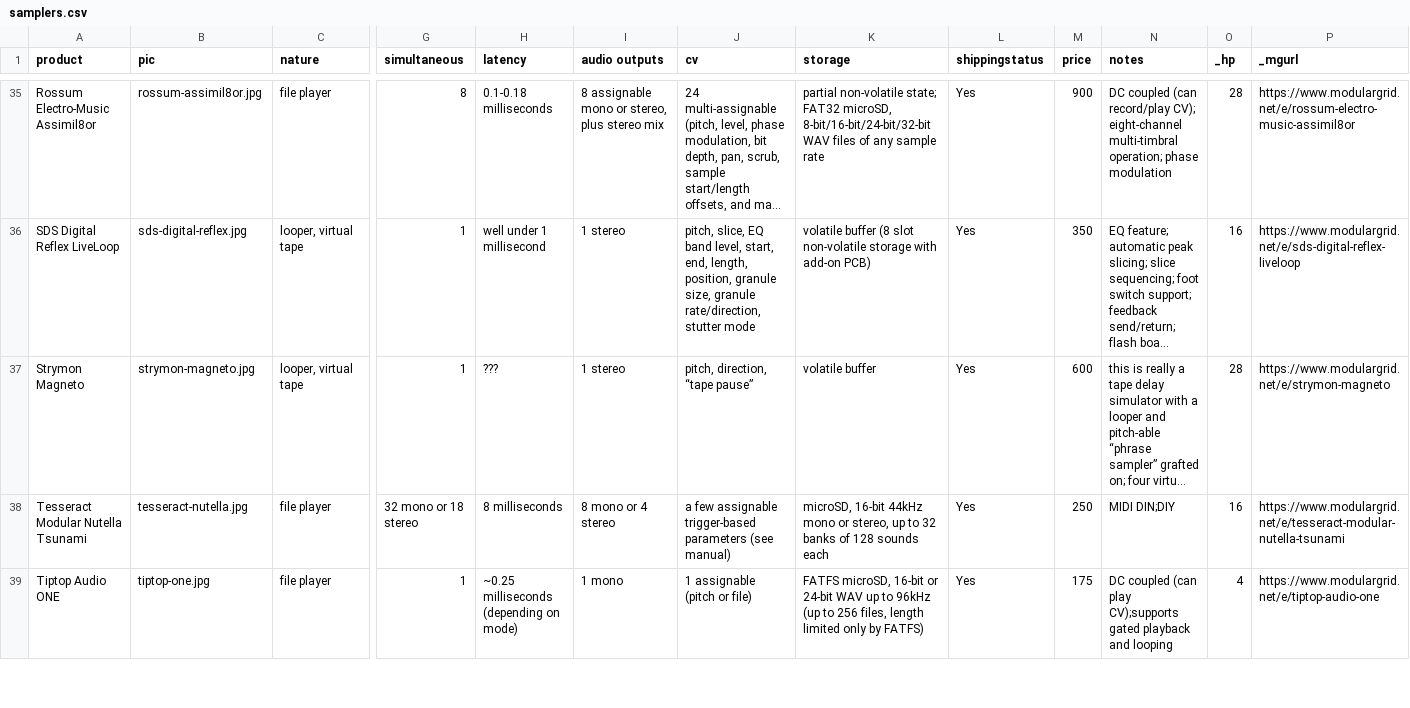
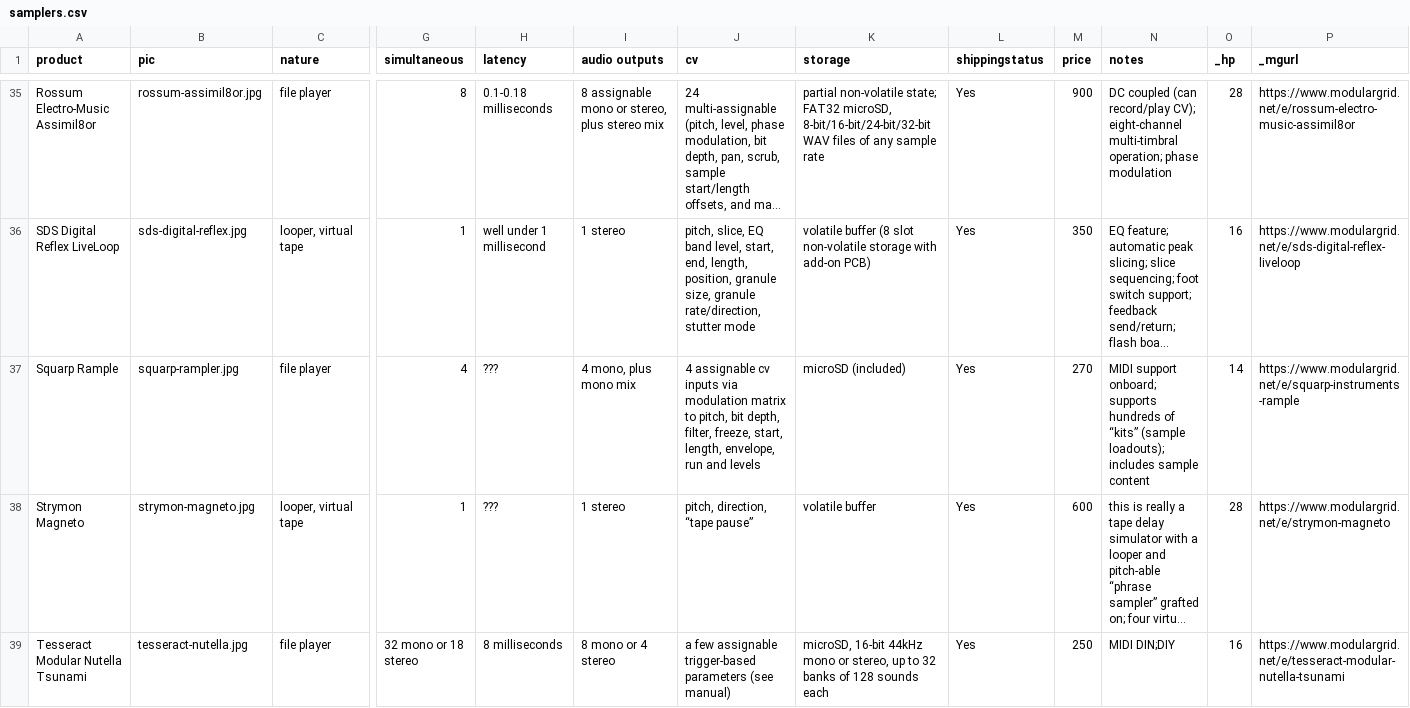
Before and after one commit to mdoudoroff/doudoroff.com, a CSV file: samplers/samplers.csv, drawn as a sheet; only a part is shown, gaps mark what is left out; the shorter side is filled out with more unchanged rows; long unchanged cells end in …; rows hold the shown columns only; the diff names each change by its address in the sheet, - before the commit and + after, or states it on an @@ line.

Commit message:
added rample

```diff
--- a/samplers/samplers.csv
+++ b/samplers/samplers.csv
+row 37: Squarp Rample | squarp-rampler.jpg | file player | 4 | ??? | 4 mono, plus mono mix | 4 assignable cv inputs via modulation matrix to pitch, bit depth, filter, freeze, start, length, envelope, run and levels | microSD (included) | Yes | 270 | MIDI support onboard; supports hundreds of “kits” (sample loadouts); includes sample content | 14 | https://www.modulargrid.net/e/squarp-instruments-rample
```
Also changed, not shown: 5 other files.
